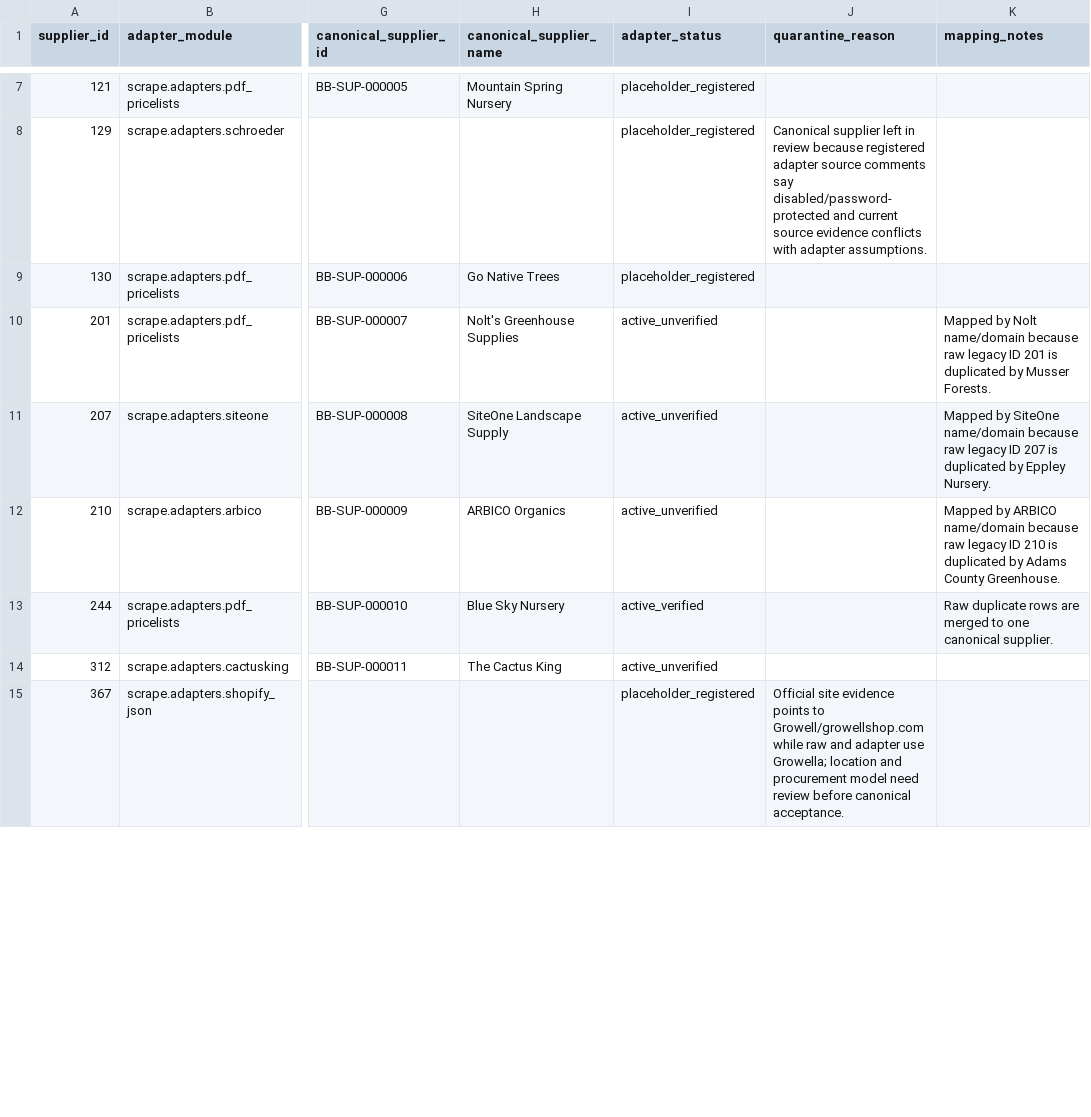
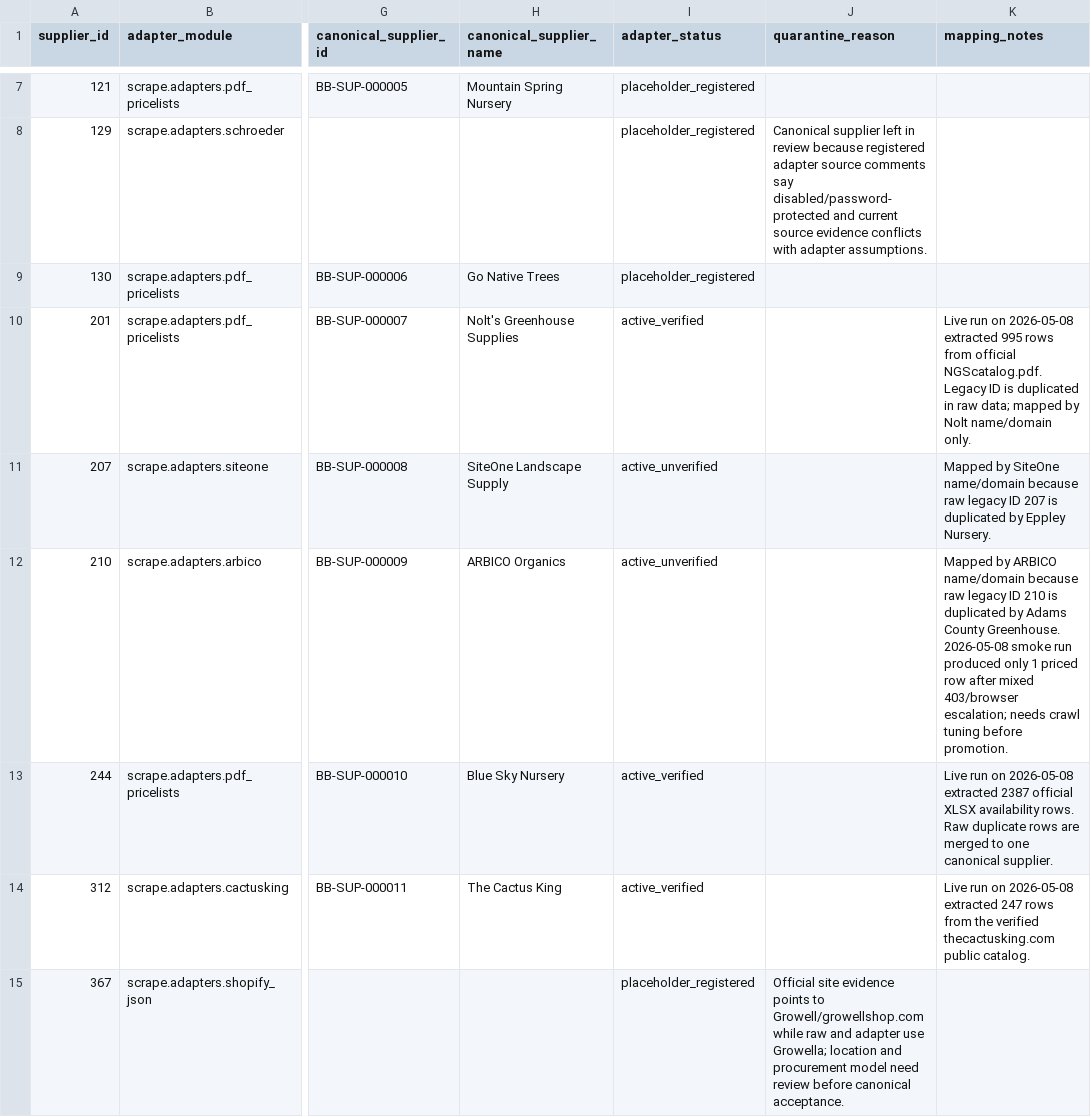
Before and after one commit to AutosortermkI/BloomboxSupplyPortal, a CSV file: data/master/adapter_supplier_map.csv, drawn as a sheet; only a part is shown, gaps mark what is left out; the diff covers the shown part only; the diff names each change by its address in the sheet, - before the commit and + after, or states it on an @@ line.

```diff
--- a/data/master/adapter_supplier_map.csv
+++ b/data/master/adapter_supplier_map.csv
-I10 (adapter_status): active_unverified
+I10 (adapter_status): active_verified
-K10 (mapping_notes): Mapped by Nolt name/domain because raw legacy ID 201 is duplicated by Musser Forests.
+K10 (mapping_notes): Live run on 2026-05-08 extracted 995 rows from official NGScatalog.pdf. Legacy ID is duplicated in raw data; mapped by Nolt name/domain only.
-K12 (mapping_notes): …County Greenhouse.
+K12 (mapping_notes): …County Greenhouse. 2026-05-08 smoke run produced only 1 priced row after mixed 403/browser escalation; needs crawl tuning before promotion.
-K13 (mapping_notes): Raw duplicate…
+K13 (mapping_notes): Live run on 2026-05-08 extracted 2387 official XLSX availability rows. Raw duplicate…
-I14 (adapter_status): active_unverified
+I14 (adapter_status): active_verified
-K14 (mapping_notes): (empty)
+K14 (mapping_notes): Live run on 2026-05-08 extracted 247 rows from the verified thecactusking.com public catalog.
```
Also changed, not shown: 7 edited cells elsewhere in this file, data/master/suppliers.canonical.csv, 4 other files.
